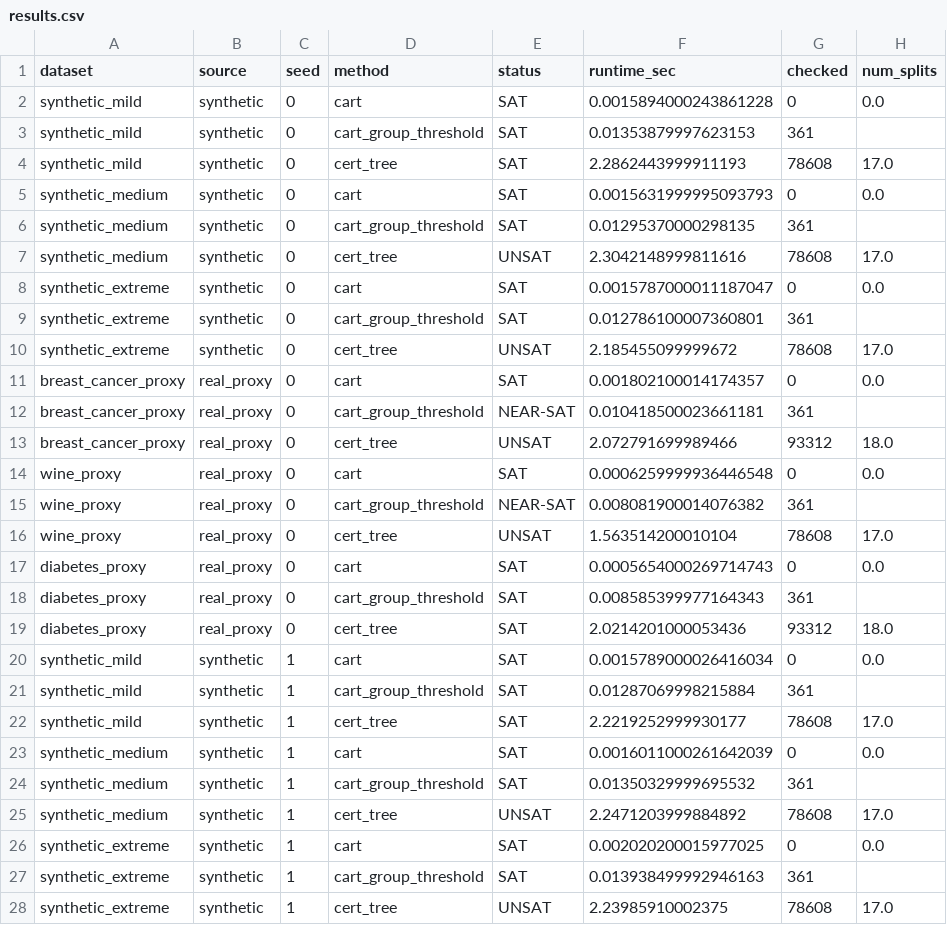
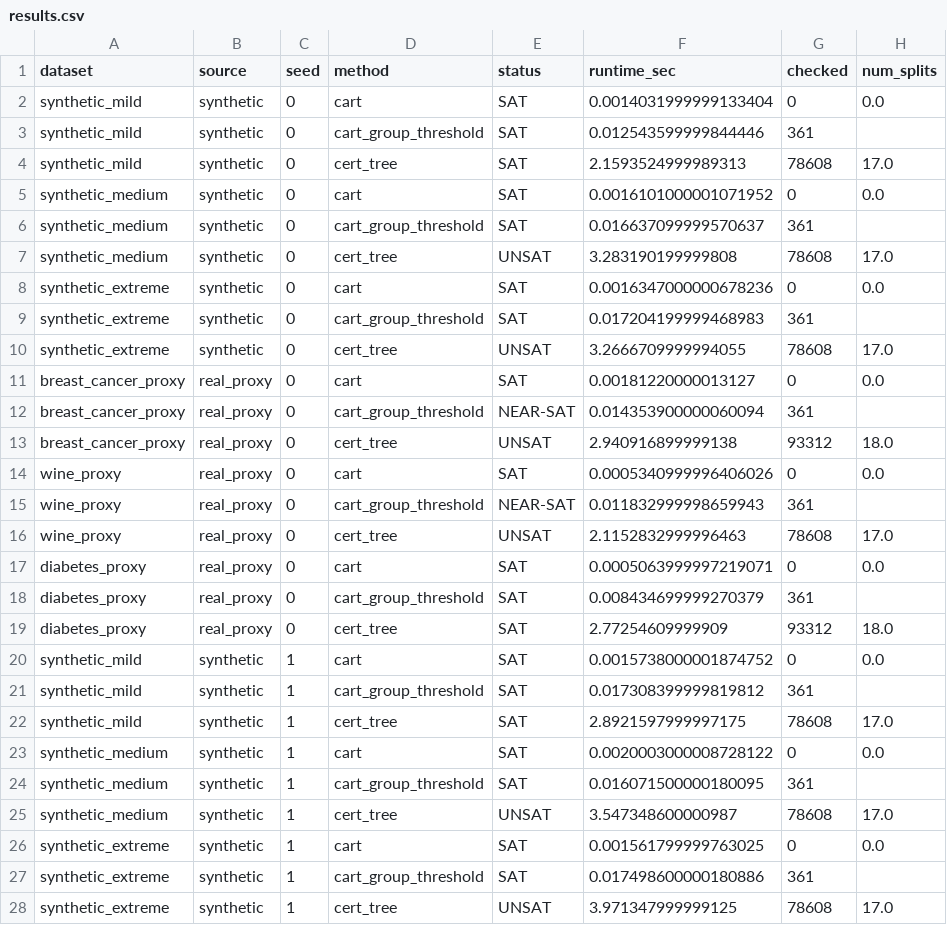
Before and after one commit to buddhassonhonor/fairness-certifiable-decision-trees, a CSV file: experiment/round1/results.csv, drawn as a sheet; only a part is shown; the diff covers the shown part only; the diff names each change by its address in the sheet, - before the commit and + after, or states it on an @@ line.

```diff
--- a/experiment/round1/results.csv
+++ b/experiment/round1/results.csv
-F2 (runtime_sec): 0.0015894000243861228
+F2 (runtime_sec): 0.0014031999999133404
-F3 (runtime_sec): 0.01353879997623153
+F3 (runtime_sec): 0.012543599999844446
-F4 (runtime_sec): 2.2862443999911193
+F4 (runtime_sec): 2.1593524999989313
-F5 (runtime_sec): 0.0015631999995093793
+F5 (runtime_sec): 0.0016101000001071952
-F6 (runtime_sec): 0.01295370000298135
+F6 (runtime_sec): 0.016637099999570637
-F7 (runtime_sec): 2.3042148999811616
+F7 (runtime_sec): 3.283190199999808
-F8 (runtime_sec): 0.0015787000011187047
+F8 (runtime_sec): 0.0016347000000678236
-F9 (runtime_sec): 0.012786100007360801
+F9 (runtime_sec): 0.017204199999468983
-F10 (runtime_sec): 2.185455099999672
+F10 (runtime_sec): 3.2666709999994055
-F11 (runtime_sec): 0.001802100014174357
+F11 (runtime_sec): 0.00181220000013127
-F12 (runtime_sec): 0.010418500023661181
+F12 (runtime_sec): 0.014353900000060094
-F13 (runtime_sec): 2.072791699989466
+F13 (runtime_sec): 2.940916899999138
-F14 (runtime_sec): 0.0006259999936446548
+F14 (runtime_sec): 0.0005340999996406026
-F15 (runtime_sec): 0.008081900014076382
+F15 (runtime_sec): 0.011832999998659943
-F16 (runtime_sec): 1.563514200010104
+F16 (runtime_sec): 2.1152832999996463
-F17 (runtime_sec): 0.0005654000269714743
+F17 (runtime_sec): 0.0005063999997219071
-F18 (runtime_sec): 0.008585399977164343
+F18 (runtime_sec): 0.008434699999270379
-F19 (runtime_sec): 2.0214201000053436
+F19 (runtime_sec): 2.77254609999909
-F20 (runtime_sec): 0.0015789000026416034
+F20 (runtime_sec): 0.0015738000001874752
-F21 (runtime_sec): 0.01287069998215884
+F21 (runtime_sec): 0.017308399999819812
-F22 (runtime_sec): 2.2219252999930177
+F22 (runtime_sec): 2.8921597999997175
-F23 (runtime_sec): 0.0016011000261642039
+F23 (runtime_sec): 0.0020003000008728122
-F24 (runtime_sec): 0.01350329999695532
+F24 (runtime_sec): 0.016071500000180095
-F25 (runtime_sec): 2.2471203999884892
+F25 (runtime_sec): 3.547348600000987
-F26 (runtime_sec): 0.002020200015977025
+F26 (runtime_sec): 0.001561799999763025
-F27 (runtime_sec): 0.013938499992946163
+F27 (runtime_sec): 0.017498600000180886
-F28 (runtime_sec): 2.23985910002375
+F28 (runtime_sec): 3.971347999999125
```
Also changed, not shown: 153 edited cells elsewhere in this file, experiment/round1/summary.csv, experiment/round2/ablation.csv, 3 other files.
